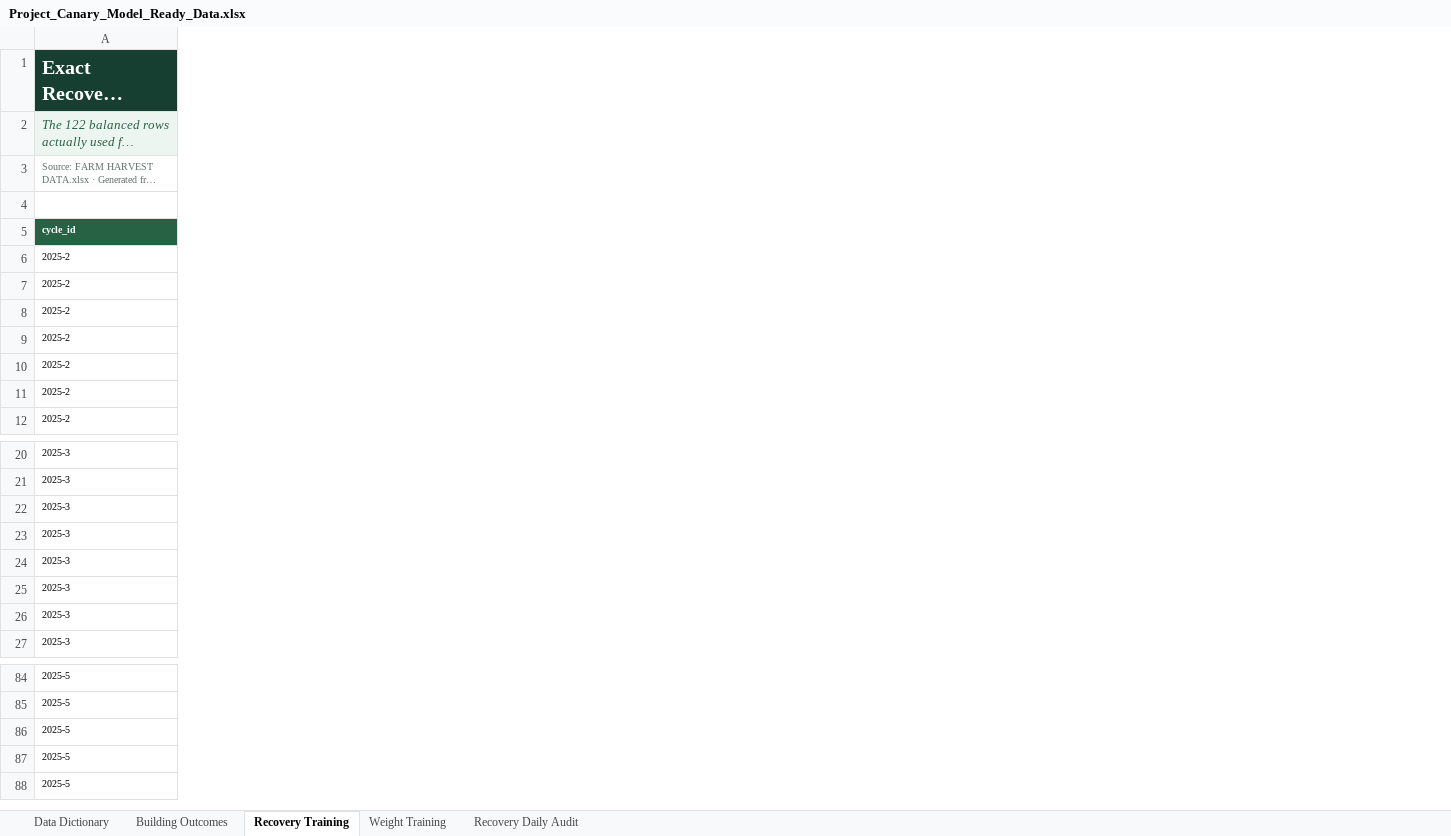
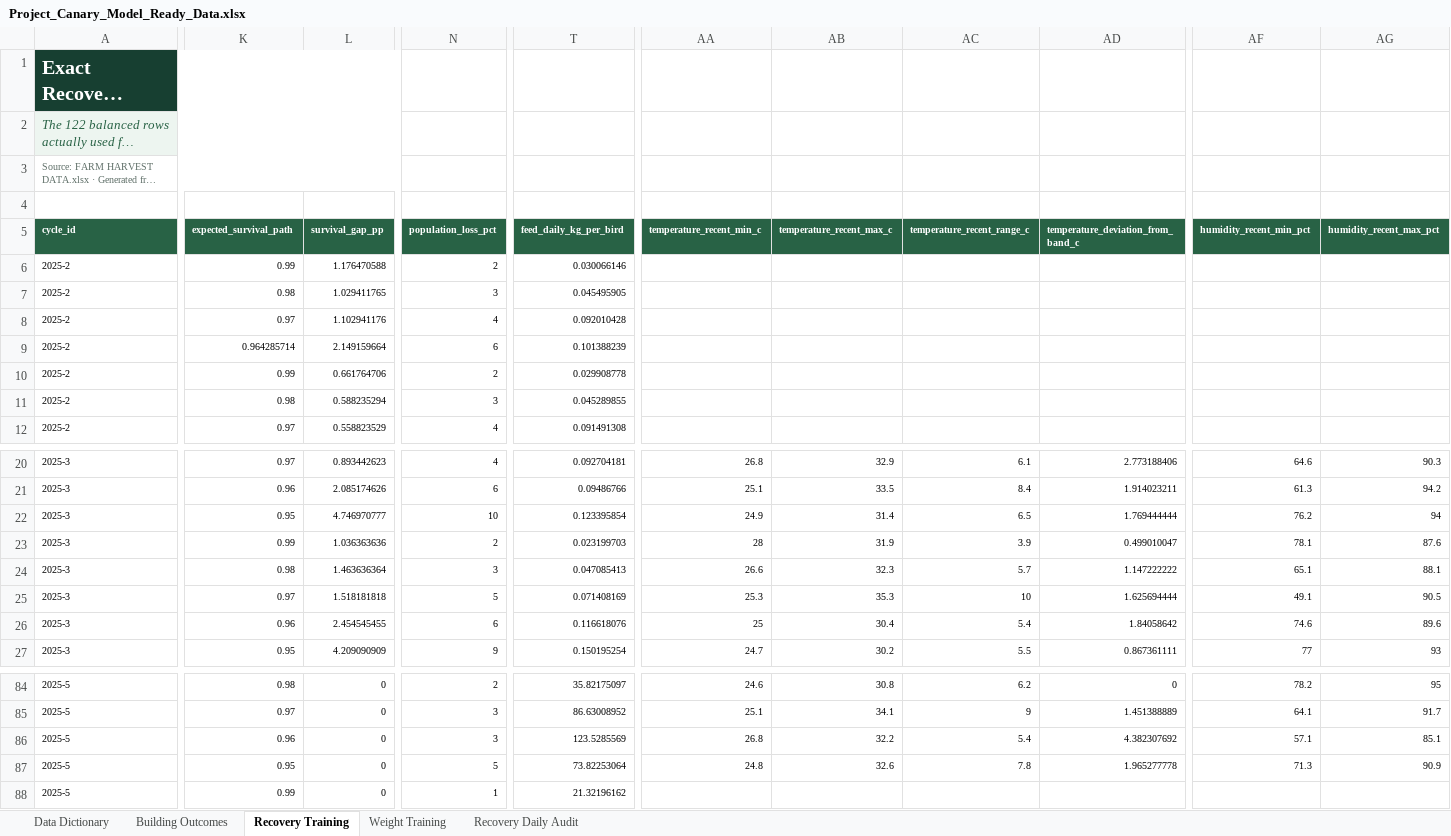
Before and after one commit to jourdandgo/Project_Canary_Capstone, an Excel workbook: outputs/model_ready/Project_Canary_Model_Ready_Data.xlsx, sheet Recovery Training, drawn as a sheet; only a part is shown, gaps mark what is left out; long unchanged cells end in …; values as stored, in another font and other column widths than the file's, no borders; table styles not drawn; removed rows and columns are numbered as before the commit, all else as after; the diff covers the shown part only; the diff names each change by its address in the sheet, - before the commit and + after, or states it on an @@ line.

```diff
--- a/outputs/model_ready/Project_Canary_Model_Ready_Data.xlsx (sheet Recovery Training)
+++ b/outputs/model_ready/Project_Canary_Model_Ready_Data.xlsx (sheet Recovery Training)
+column K (expected_survival_path), rows 6-12: 0.99 | 0.98 | 0.97 | 0.964285714 | 0.99 | 0.98 | 0.97; rows 20-27: 0.97 | 0.96 | 0.95 | 0.99 | 0.98 | 0.97 | 0.96 | 0.95; rows 84-88: 0.98 | 0.97 | 0.96 | 0.95 | 0.99
+column L (survival_gap_pp), rows 6-12: 1.176470588 | 1.029411765 | 1.102941176 | 2.149159664 | 0.661764706 | 0.588235294 | 0.558823529; rows 20-27: 0.893442623 | 2.085174626 | 4.746970777 | 1.036363636 | 1.463636364 | 1.518181818 | 2.454545455 | 4.209090909; rows 84-88: all 0
+column N (population_loss_pct), rows 6-12: 2 | 3 | 4 | 6 | 2 | 3 | 4; rows 20-27: 4 | 6 | 10 | 2 | 3 | 5 | 6 | 9; rows 84-88: 2 | 3 | 3 | 5 | 1
+column T (feed_daily_kg_per_bird), rows 6-12: 0.030066146 | 0.045495905 | 0.092010428 | 0.101388239 | 0.029908778 | 0.045289855 | 0.091491308; rows 20-27: 0.092704181 | 0.09486766 | 0.123395854 | 0.023199703 | 0.047085413 | 0.071408169 | 0.116618076 | 0.150195254; rows 84-88: 35.82175097 | 86.63008952 | 123.5285569 | 73.82253064 | 21.32196162
+column AA (temperature_recent_min_c), rows 20-27: 26.8 | 25.1 | 24.9 | 28 | 26.6 | 25.3 | 25 | 24.7; rows 84-87: 24.6 | 25.1 | 26.8 | 24.8
+column AB (temperature_recent_max_c), rows 20-27: 32.9 | 33.5 | 31.4 | 31.9 | 32.3 | 35.3 | 30.4 | 30.2; rows 84-87: 30.8 | 34.1 | 32.2 | 32.6
+column AC (temperature_recent_range_c), rows 20-27: 6.1 | 8.4 | 6.5 | 3.9 | 5.7 | 10 | 5.4 | 5.5; rows 84-87: 6.2 | 9 | 5.4 | 7.8
+column AD, row 5: temperature_deviation_from_band_c; rows 20-27: 2.773188406 | 1.914023211 | 1.769444444 | 0.499010047 | 1.147222222 | 1.625694444 | 1.84058642 | 0.867361111; rows 84-87: 0 | 1.451388889 | 4.382307692 | 1.965277778
+column AF (humidity_recent_min_pct), rows 20-27: 64.6 | 61.3 | 76.2 | 78.1 | 65.1 | 49.1 | 74.6 | 77; rows 84-87: 78.2 | 64.1 | 57.1 | 71.3
+column AG (humidity_recent_max_pct), rows 20-27: 90.3 | 94.2 | 94 | 87.6 | 88.1 | 90.5 | 89.6 | 93; rows 84-87: 95 | 91.7 | 85.1 | 90.9
-A1:M1 merged
+A1:M1 merged
-A2:M2 merged
+A2:M2 merged
-A3:M3 merged
+A3:M3 merged
```
Also changed, not shown: 4 added columns, 48 edited cells and cell formats elsewhere in this sheet, sheet Recovery Daily Audit, sheet Data Dictionary, sheet Weight Training, 51 other files.
